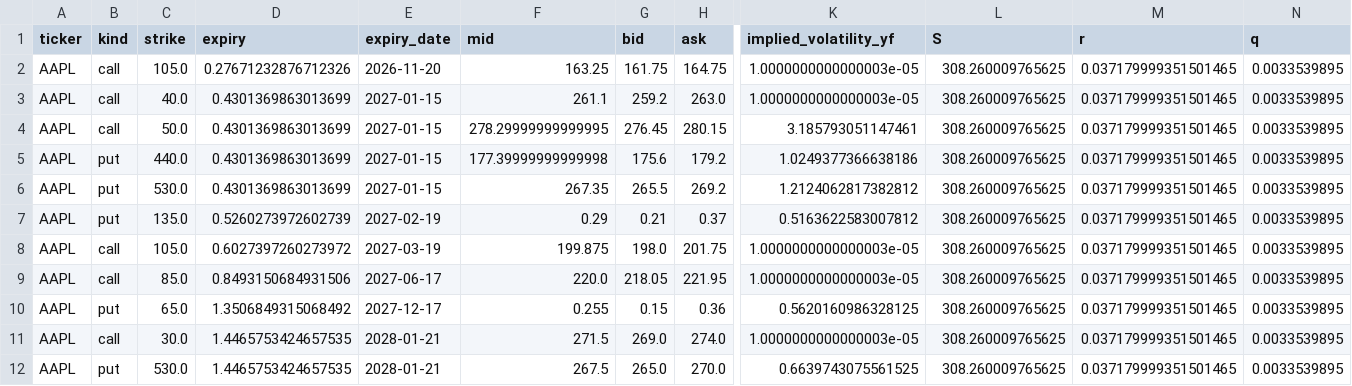
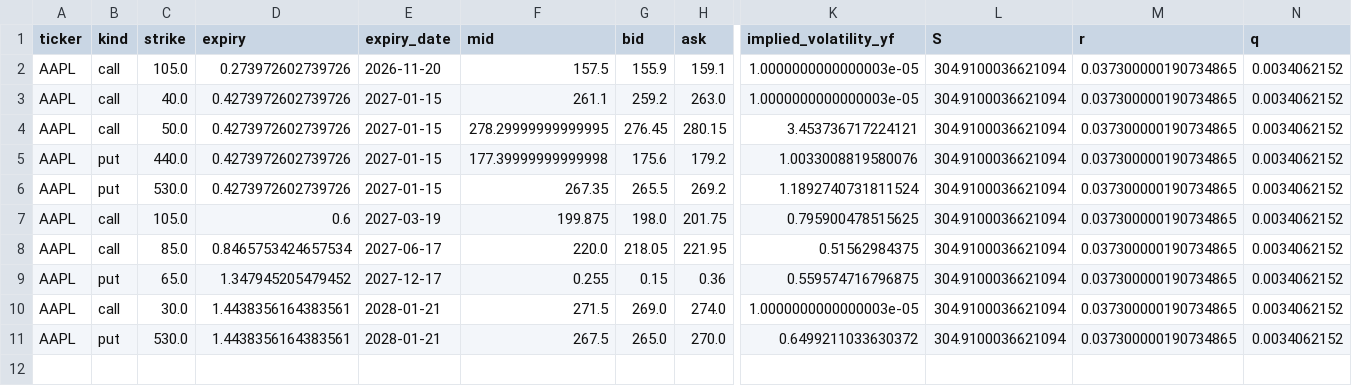
Before and after one commit to jaamesm/options-pricer, a CSV file: data/aapl_chain.csv, drawn as a sheet; only a part is shown, gaps mark what is left out; removed rows and columns are numbered as before the commit, all else as after; rows hold the shown columns only; the diff names each change by its address in the sheet, - before the commit and + after, or states it on an @@ line.

```diff
--- a/data/aapl_chain.csv
+++ b/data/aapl_chain.csv
-D2 (expiry): 0.27671232876712326
+D2 (expiry): 0.273972602739726
-F2 (mid): 163.25
+F2 (mid): 157.5
-G2 (bid): 161.75
+G2 (bid): 155.9
-H2 (ask): 164.75
+H2 (ask): 159.1
-L2:L6 (S): 308.260009765625
+L2:L6 (S): 304.9100036621094
-M2:M6 (r): 0.037179999351501465
+M2:M6 (r): 0.037300000190734865
-N2:N6 (q): 0.0033539895
+N2:N6 (q): 0.0034062152
-D3:D6 (expiry): 0.4301369863013699
+D3:D6 (expiry): 0.4273972602739726
-K4 (implied_volatility_yf): 3.185793051147461
+K4 (implied_volatility_yf): 3.453736717224121
-K5 (implied_volatility_yf): 1.0249377366638186
+K5 (implied_volatility_yf): 1.0033008819580076
-K6 (implied_volatility_yf): 1.2124062817382812
+K6 (implied_volatility_yf): 1.1892740731811524
-row 7: AAPL | put | 135.0 | 0.5260273972602739 | 2027-02-19 | 0.29 | 0.21 | 0.37 | 0.5163622583007812 | 308.260009765625 | 0.037179999351501465 | 0.0033539895
-D7 (expiry): 0.6027397260273972
+D7 (expiry): 0.6
-K7 (implied_volatility_yf): 1.0000000000000003e-05
+K7 (implied_volatility_yf): 0.795900478515625
-L7:L11 (S): 308.260009765625
+L7:L11 (S): 304.9100036621094
-M7:M11 (r): 0.037179999351501465
+M7:M11 (r): 0.037300000190734865
-N7:N11 (q): 0.0033539895
+N7:N11 (q): 0.0034062152
-D8 (expiry): 0.8493150684931506
+D8 (expiry): 0.8465753424657534
-K8 (implied_volatility_yf): 1.0000000000000003e-05
+K8 (implied_volatility_yf): 0.51562984375
-D9 (expiry): 1.3506849315068492
+D9 (expiry): 1.347945205479452
-K9 (implied_volatility_yf): 0.5620160986328125
+K9 (implied_volatility_yf): 0.559574716796875
-D10:D11 (expiry): 1.4465753424657535
+D10:D11 (expiry): 1.4438356164383561
-K11 (implied_volatility_yf): 0.6639743075561525
+K11 (implied_volatility_yf): 0.6499211033630372
```
Also changed, not shown: data/gld_chain.csv, data/nvda_chain.csv, 13 other files.
